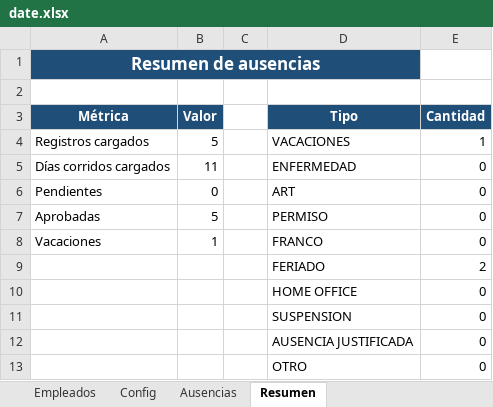
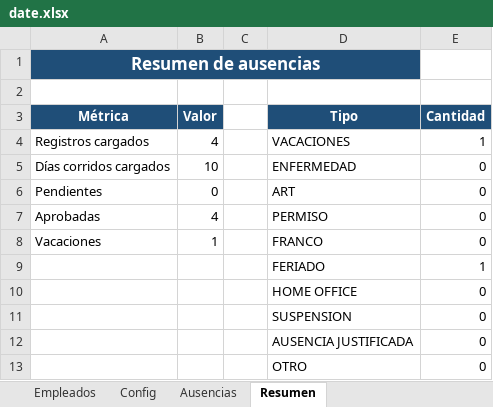
Before and after one commit to lucaszeller/hikvision-hours-processor, an Excel workbook: date.xlsx, sheet Resumen, drawn as a sheet; values as stored, in another font and other column widths than the file's, no borders; charts and pictures not drawn; the diff names each change by its address in the sheet, - before the commit and + after, or states it on an @@ line.

```diff
--- a/date.xlsx (sheet Resumen)
+++ b/date.xlsx (sheet Resumen)
-B4 (Valor): 5
+B4 (Valor): 4
-B5 (Valor): 11
+B5 (Valor): 10
-B7 (Valor): 5
+B7 (Valor): 4
-E9 (Cantidad): 2
+E9 (Cantidad): 1
```
Also changed, not shown: sheet Ausencias, formulas that keep their value, charts or pictures, feriados_nacionales_argentina_2026.xlsx, 2 other files.
